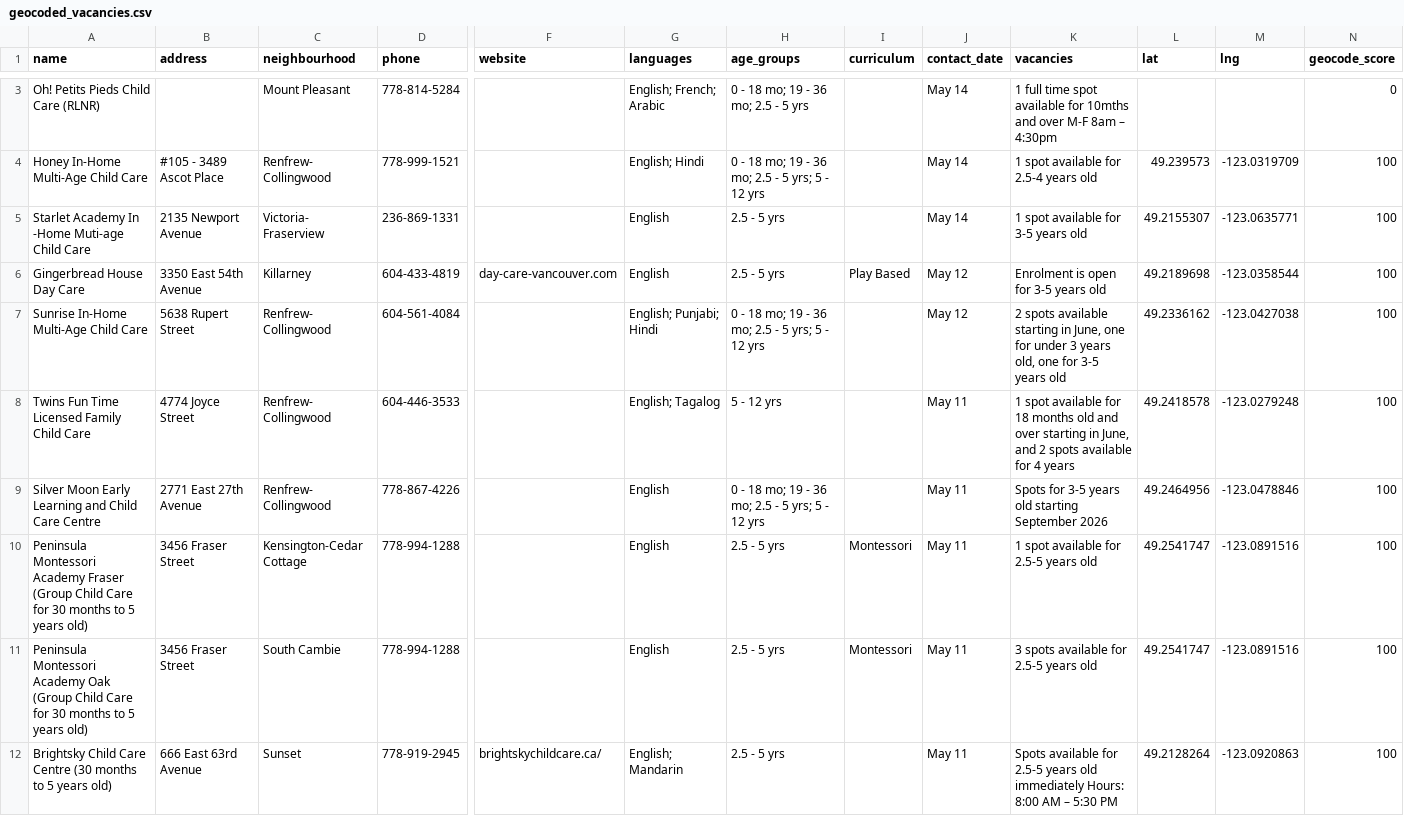
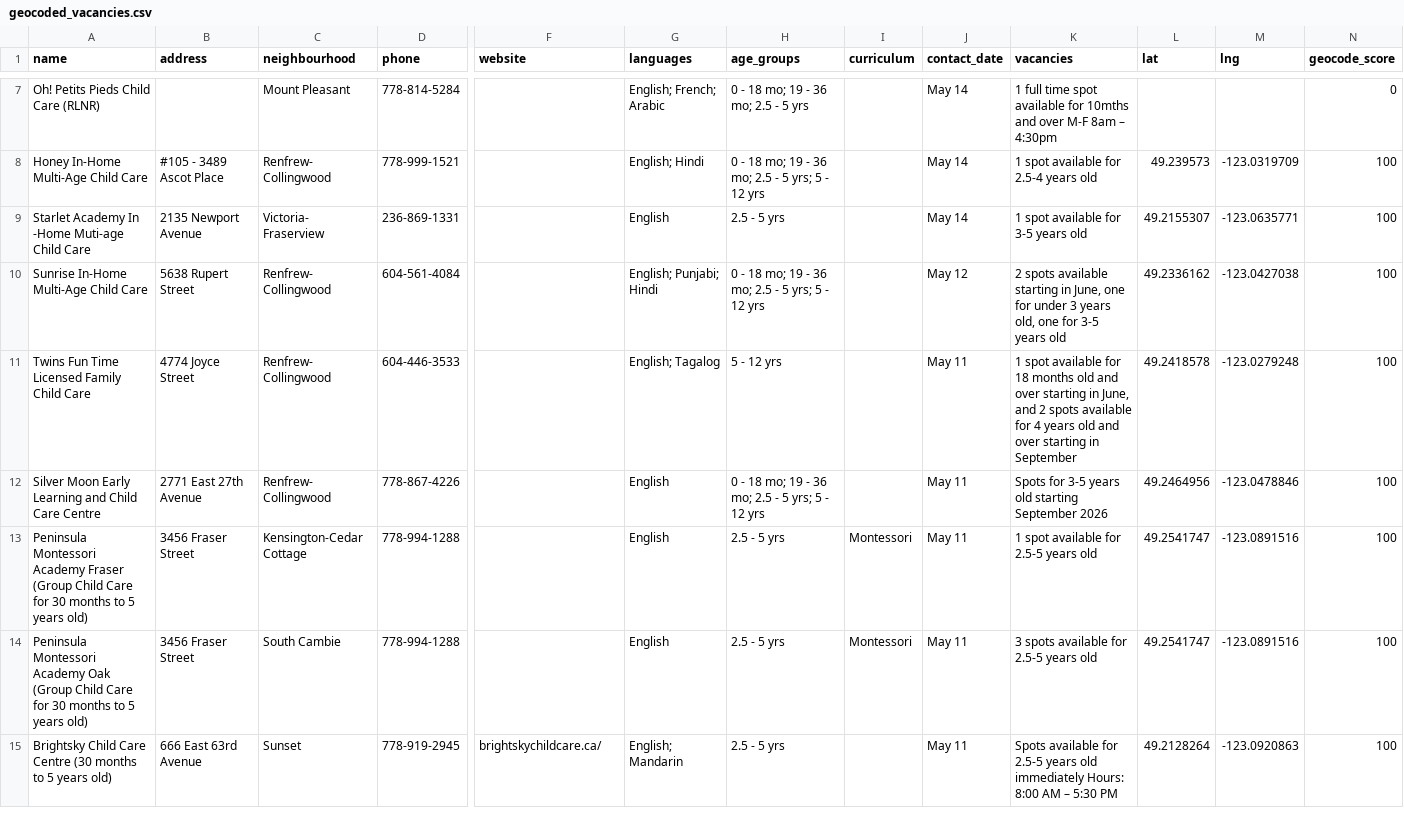
Before and after one commit to yzhong52/Vancouver-Daycare, a CSV file: processed_data/geocoded_vacancies.csv, drawn as a sheet; only a part is shown, gaps mark what is left out; removed rows and columns are numbered as before the commit, all else as after; rows hold the shown columns only; the diff covers the shown part only; the diff names each change by its address in the sheet, - before the commit and + after, or states it on an @@ line.

```diff
--- a/processed_data/geocoded_vacancies.csv
+++ b/processed_data/geocoded_vacancies.csv
-row 6: Gingerbread House Day Care | 3350 East 54th Avenue | Killarney | 604-433-4819 | day-care-vancouver.com | English | 2.5 - 5 yrs | Play Based | May 12 | Enrolment is open for 3-5 years old | 49.2189698 | -123.0358544 | 100
-K11 (vacancies): …4 years
+K11 (vacancies): …4 years old and over starting in September
```
Also changed, not shown: 4 added rows, 6 removed rows and 3 edited cells elsewhere in this file, processed_data/enriched_vacancies.csv, processed_data/vacancies.csv.
